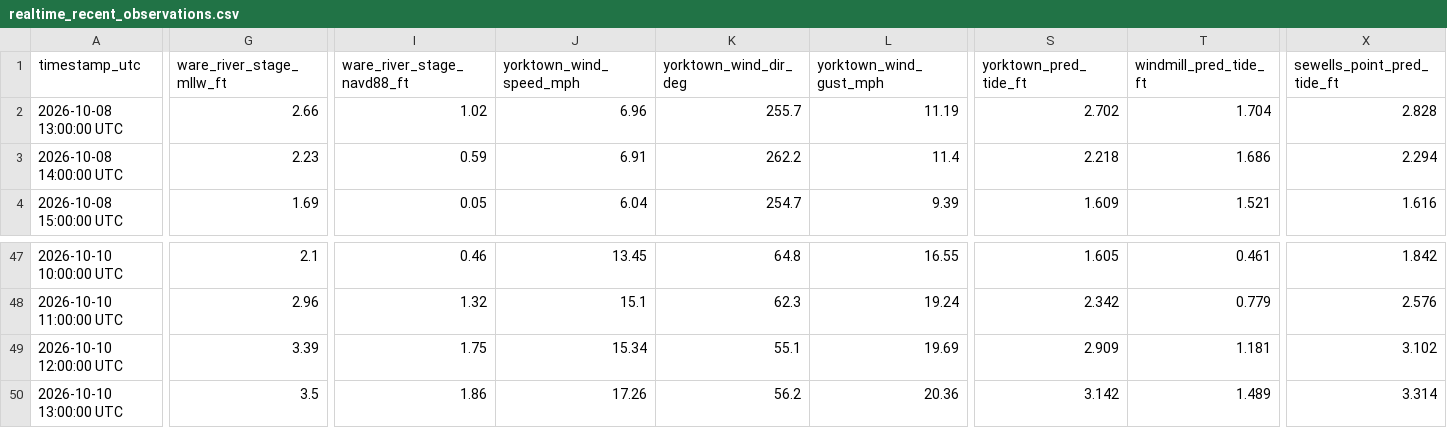
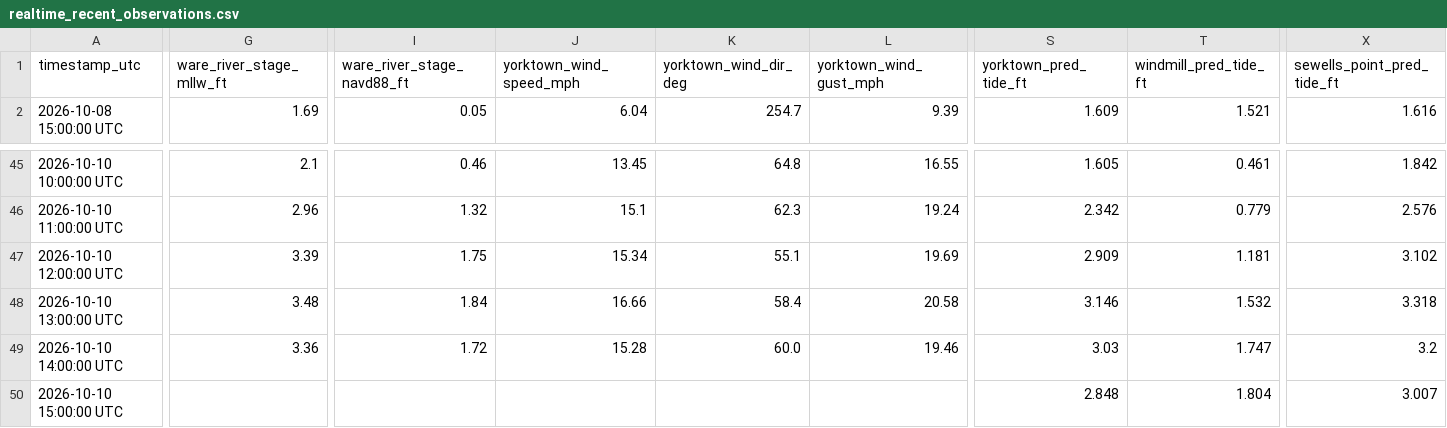
Before and after one commit to flatfoot584/mathews-flood-monitor, a CSV file: realtime_recent_observations.csv, drawn as a sheet; only a part is shown, gaps mark what is left out; removed rows and columns are numbered as before the commit, all else as after; rows hold the shown columns only; the diff covers the shown part only; the diff names each change by its address in the sheet, - before the commit and + after, or states it on an @@ line.

```diff
--- a/realtime_recent_observations.csv
+++ b/realtime_recent_observations.csv
-row 2: 2026-10-08 13:00:00 UTC | 2.66 | 1.02 | 6.96 | 255.7 | 11.19 | 2.702 | 1.704 | 2.828
-row 3: 2026-10-08 14:00:00 UTC | 2.23 | 0.59 | 6.91 | 262.2 | 11.4 | 2.218 | 1.686 | 2.294
-G48 (ware_river_stage_mllw_ft): 3.5
+G48 (ware_river_stage_mllw_ft): 3.48
-I48 (ware_river_stage_navd88_ft): 1.86
+I48 (ware_river_stage_navd88_ft): 1.84
-J48 (yorktown_wind_speed_mph): 17.26
+J48 (yorktown_wind_speed_mph): 16.66
-K48 (yorktown_wind_dir_deg): 56.2
+K48 (yorktown_wind_dir_deg): 58.4
-L48 (yorktown_wind_gust_mph): 20.36
+L48 (yorktown_wind_gust_mph): 20.58
-S48 (yorktown_pred_tide_ft): 3.142
+S48 (yorktown_pred_tide_ft): 3.146
-T48 (windmill_pred_tide_ft): 1.489
+T48 (windmill_pred_tide_ft): 1.532
-X48 (sewells_point_pred_tide_ft): 3.314
+X48 (sewells_point_pred_tide_ft): 3.318
+row 49: 2026-10-10 14:00:00 UTC | 3.36 | 1.72 | 15.28 | 60.0 | 19.46 | 3.03 | 1.747 | 3.2
+row 50: 2026-10-10 15:00:00 UTC |  |  |  |  |  | 2.848 | 1.804 | 3.007
```
Also changed, not shown: 13 edited cells elsewhere in this file, forecast_48h.csv, issued_forecast_archive.csv, 11 other files.
